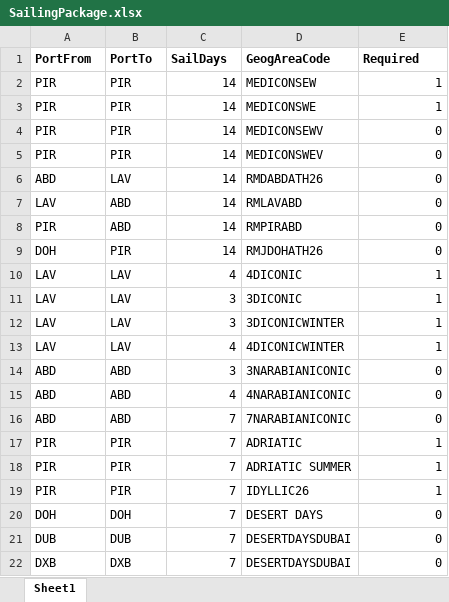
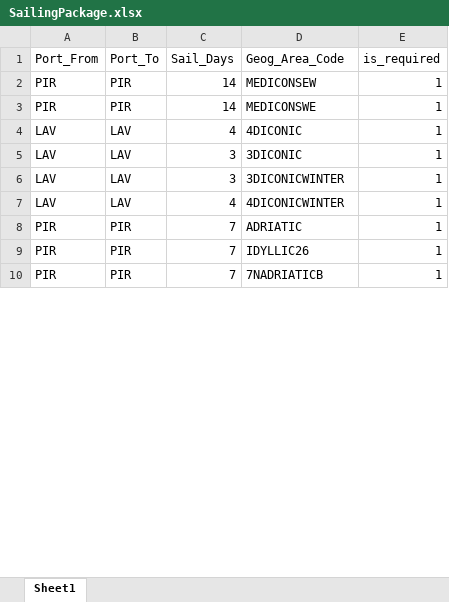
Before and after one commit to vitor527989/aem-eds-vitor, an Excel workbook: scripts/flat-files/SailingPackages/SailingPackage.xlsx, sheet Sheet1, drawn as a sheet; only a part is shown; the shorter side is filled out with more unchanged rows; values as stored, in another font and other column widths than the file's, no borders; removed rows and columns are numbered as before the commit, all else as after; the diff covers the shown part only; the diff names each change by its address in the sheet, - before the commit and + after, or states it on an @@ line.

```diff
--- a/scripts/flat-files/SailingPackages/SailingPackage.xlsx (sheet Sheet1)
+++ b/scripts/flat-files/SailingPackages/SailingPackage.xlsx (sheet Sheet1)
-A1: PortFrom
+A1: Port_From
-A1:E1 bold: on
+A1:E1 bold: off
-B1: PortTo
+B1: Port_To
-C1: SailDays
+C1: Sail_Days
-D1: GeogAreaCode
+D1: Geog_Area_Code
-E1: Required
+E1: is_required
-row 4: PIR | PIR | 14 | MEDICONSEWV | 0
-row 5: PIR | PIR | 14 | MEDICONSWEV | 0
-row 6: ABD | LAV | 14 | RMDABDATH26 | 0
-row 7: LAV | ABD | 14 | RMLAVABD | 0
-row 8: PIR | ABD | 14 | RMPIRABD | 0
-row 9: DOH | PIR | 14 | RMJDOHATH26 | 0
-row 14: ABD | ABD | 3 | 3NARABIANICONIC | 0
-row 15: ABD | ABD | 4 | 4NARABIANICONIC | 0
-row 16: ABD | ABD | 7 | 7NARABIANICONIC | 0
-row 18: PIR | PIR | 7 | ADRIATIC SUMMER | 1
-row 20: DOH | DOH | 7 | DESERT DAYS | 0
-row 21: DUB | DUB | 7 | DESERTDAYSDUBAI | 0
-row 22: DXB | DXB | 7 | DESERTDAYSDUBAI | 0
```
Also changed, not shown: 21 added rows and 17 removed rows elsewhere in this sheet, 19 other files.
